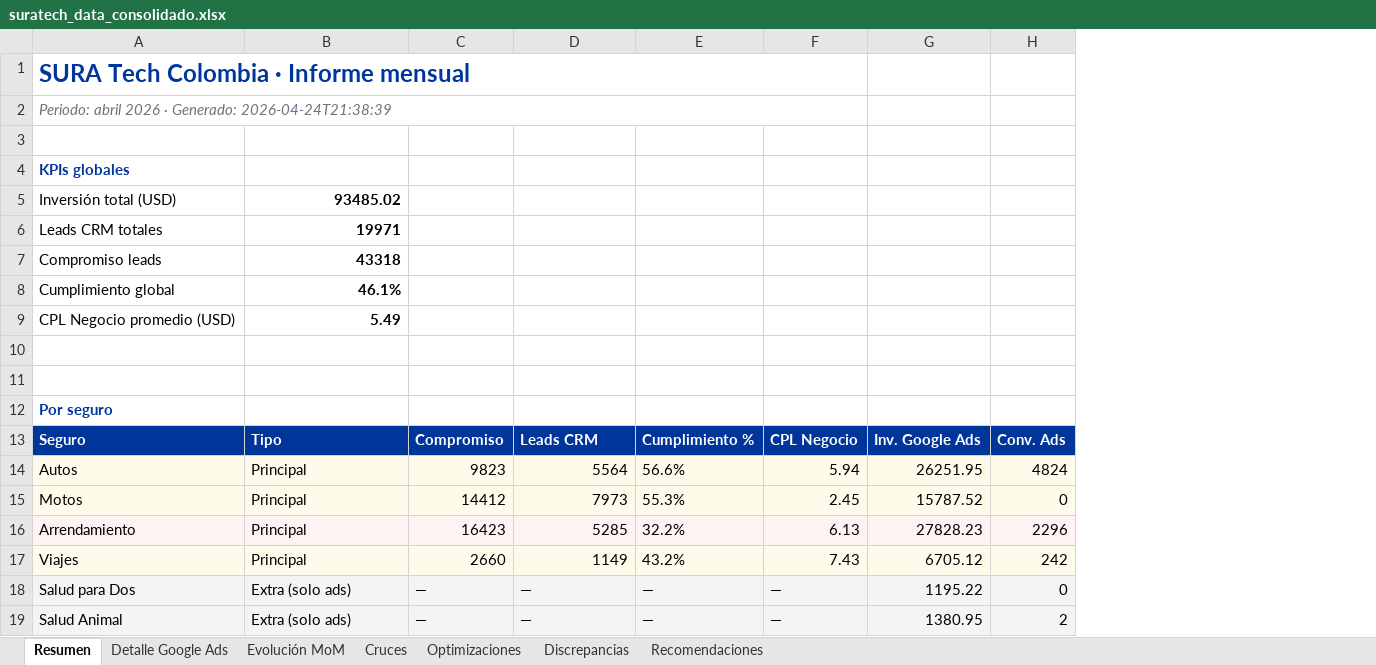
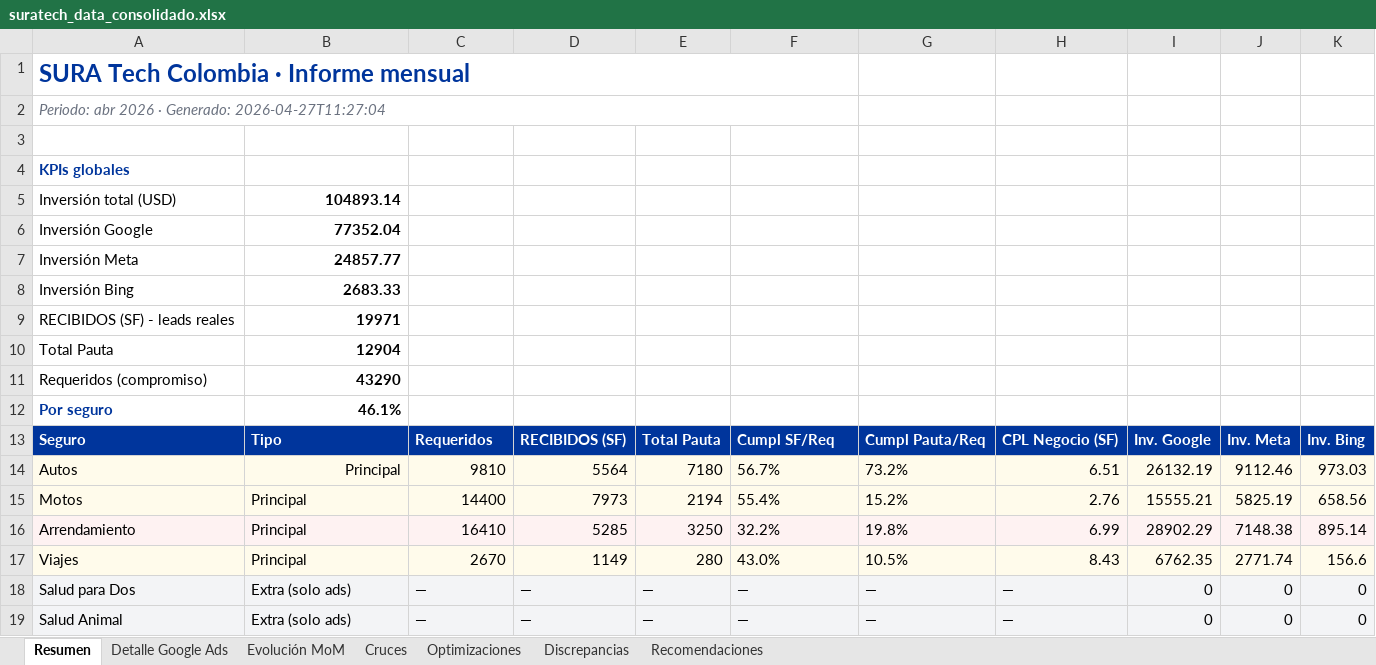
Before and after one commit to Normandruiz/SURA-Tech-Colombia, an Excel workbook: outputs/suratech_data_consolidado.xlsx, sheet Resumen, drawn as a sheet; only a part is shown; values as stored, in another font and other column widths than the file's, no borders; removed rows and columns are numbered as before the commit, all else as after; rows hold the shown columns only; the diff covers the shown part only; the diff names each change by its address in the sheet, - before the commit and + after, or states it on an @@ line.

```diff
--- a/outputs/suratech_data_consolidado.xlsx (sheet Resumen)
+++ b/outputs/suratech_data_consolidado.xlsx (sheet Resumen)
+column E, rows 13-19: Total Pauta | 7180 | 2194 | 3250 | 280 | — | —
-column F, rows 13-19: CPL Negocio | 5.94 | 2.45 | 6.13 | 7.43 | — | —
-column G, rows 13-19: Inv. Google Ads | 26251.95 | 15787.52 | 27828.23 | 6705.12 | 1195.22 | 1380.95
-column H, rows 13-19: Conv. Ads | 4824 | 0 | 2296 | 242 | 0 | 2
+column G, rows 13-19: Cumpl Pauta/Req | 73.2% | 15.2% | 19.8% | 10.5% | — | —
+column H, rows 13-19: CPL Negocio (SF) | 6.51 | 2.76 | 6.99 | 8.43 | — | —
+column I, rows 13-19: Inv. Google | 26132.19 | 15555.21 | 28902.29 | 6762.35 | 0 | 0
+column J, rows 13-19: Inv. Meta | 9112.46 | 5825.19 | 7148.38 | 2771.74 | 0 | 0
+column K, rows 13-19: Inv. Bing | 973.03 | 658.56 | 895.14 | 156.6 | 0 | 0
-A2: Periodo: abril 2026 · Generado: 2026-04-24T21:38:39
+A2: Periodo: abr 2026 · Generado: 2026-04-27T11:27:04
-B5: 93485.02
+B5: 104893.14
+row 6: Inversión Google | 77352.04
+row 7: Inversión Meta | 24857.77
+row 8: Inversión Bing | 2683.33
-A9: Leads CRM totales
+A9: RECIBIDOS (SF) - leads reales
-row 7: Compromiso leads | 43318
-row 8: Cumplimiento global | 46.1%
-row 9: CPL Negocio promedio (USD) | 5.49
-row 10: (empty)
+row 10: Total Pauta | 12904
-row 11: (empty)
+row 11: Requeridos (compromiso) | 43290
-B12: (empty)
+B12: 46.1%
-C13: Compromiso
+C13: Requeridos
-D13: Leads CRM
+D13: RECIBIDOS (SF)
-F13: Cumplimiento %
+F13: Cumpl SF/Req
-B14 alignment: left
+B14 alignment: right
-C14: 9823
+C14: 9810
-F14: 56.6%
+F14: 56.7%
-C15: 14412
+C15: 14400
-F15: 55.3%
+F15: 55.4%
-C16: 16423
+C16: 16410
-C17: 2660
+C17: 2670
-F17: 43.2%
+F17: 43.0%
```
Also changed, not shown: 1 edited cell elsewhere in this sheet, sheet Evolución MoM, sheet Recomendaciones, sheet Cruces, sheet Discrepancias, 8 other files.
